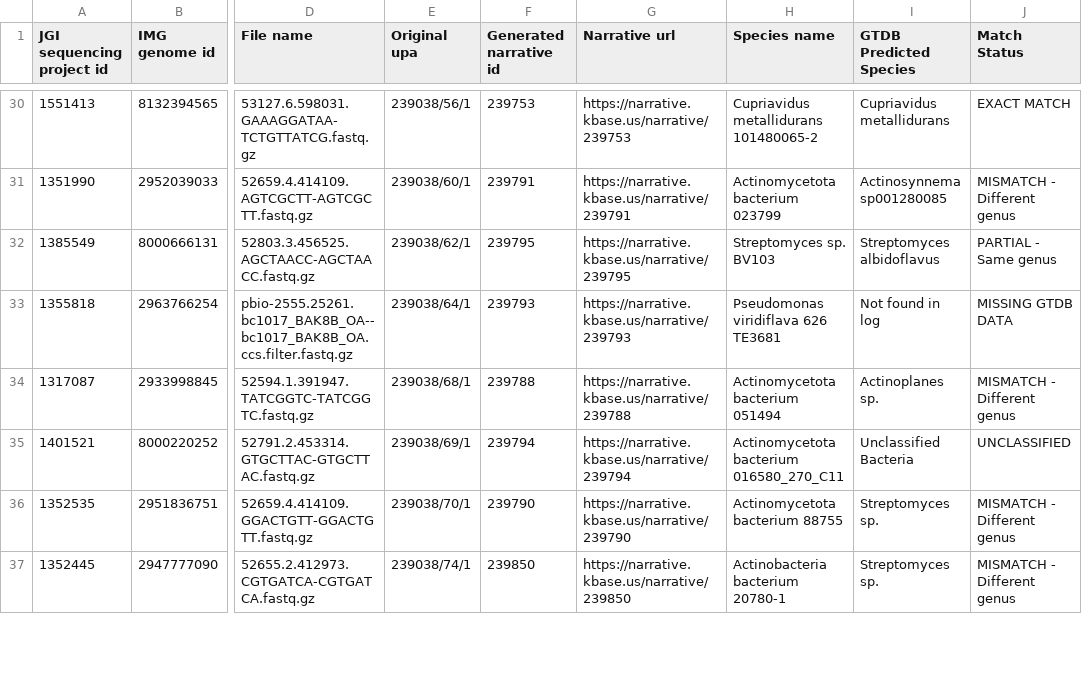
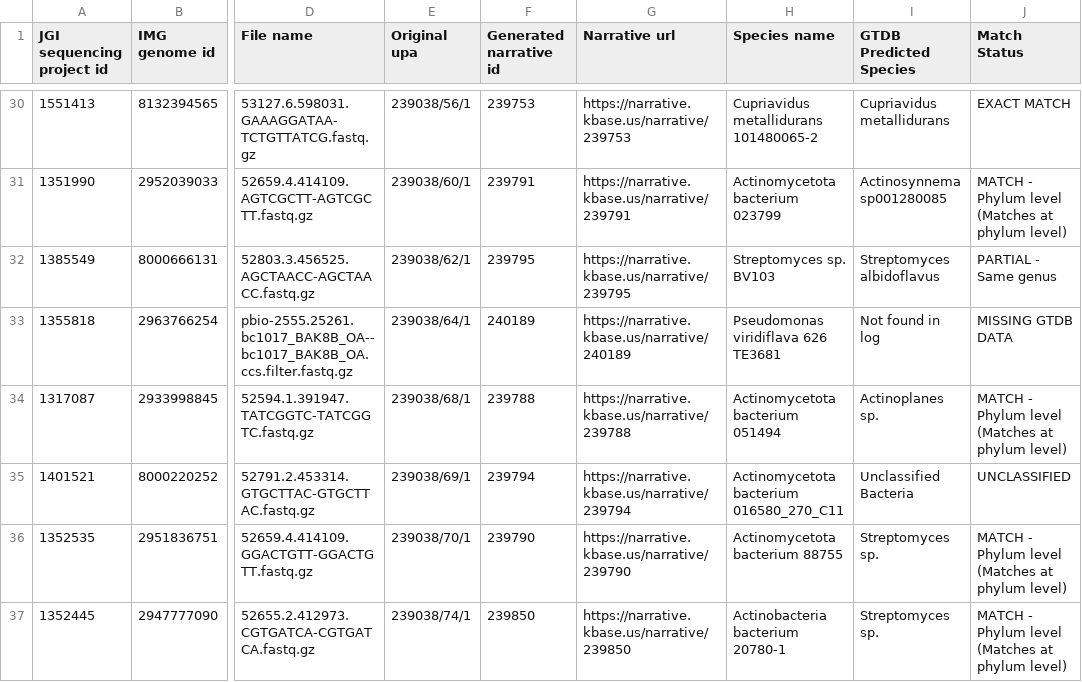
Before and after one commit to kbaseincubator/narrative_llm_agent, a TSV file: notebooks/img_llm_annotations_with_gtdb.tsv, drawn as a sheet; only a part is shown, gaps mark what is left out; the diff covers the shown part only; the diff names each change by its address in the sheet, - before the commit and + after, or states it on an @@ line.

```diff
--- a/notebooks/img_llm_annotations_with_gtdb.tsv
+++ b/notebooks/img_llm_annotations_with_gtdb.tsv
-J31 (Match Status): MISMATCH - Different genus
+J31 (Match Status): MATCH - Phylum level (Matches at phylum level)
-F33 (Generated narrative id): 239793
+F33 (Generated narrative id): 240189
-G33 (Narrative url): https://narrative.kbase.us/narrative/239793
+G33 (Narrative url): https://narrative.kbase.us/narrative/240189
-J34 (Match Status): MISMATCH - Different genus
+J34 (Match Status): MATCH - Phylum level (Matches at phylum level)
-J36:J37 (Match Status): MISMATCH - Different genus
+J36:J37 (Match Status): MATCH - Phylum level (Matches at phylum level)
```
Also changed, not shown: 2 removed rows and 111 edited cells elsewhere in this file, notebooks/img_llm_annotations.tsv.
